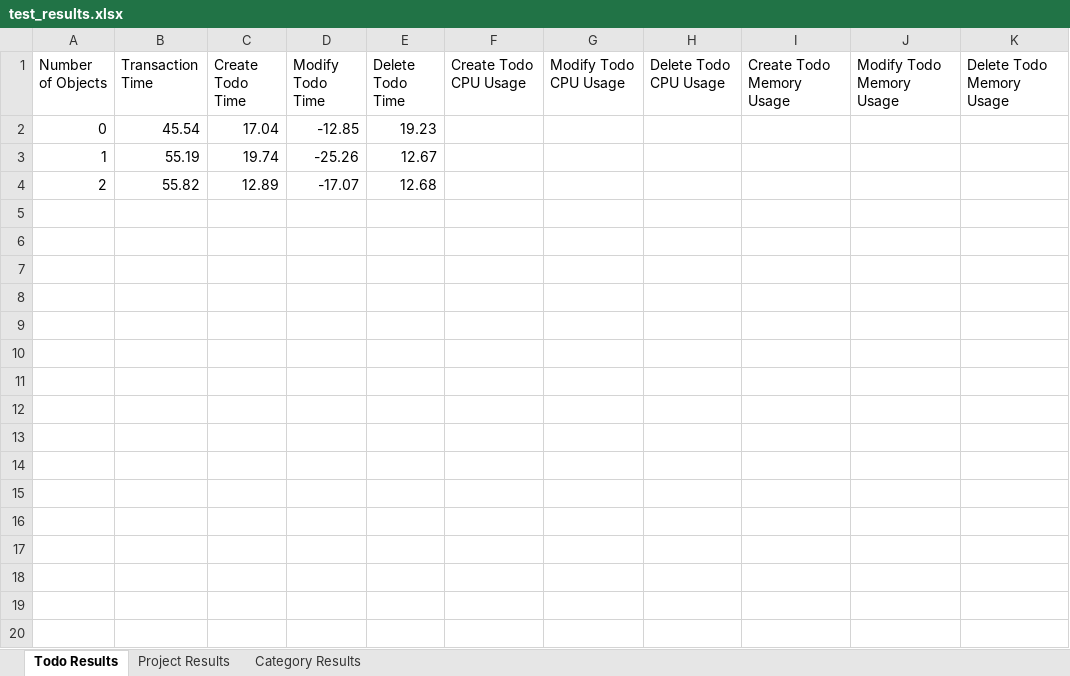
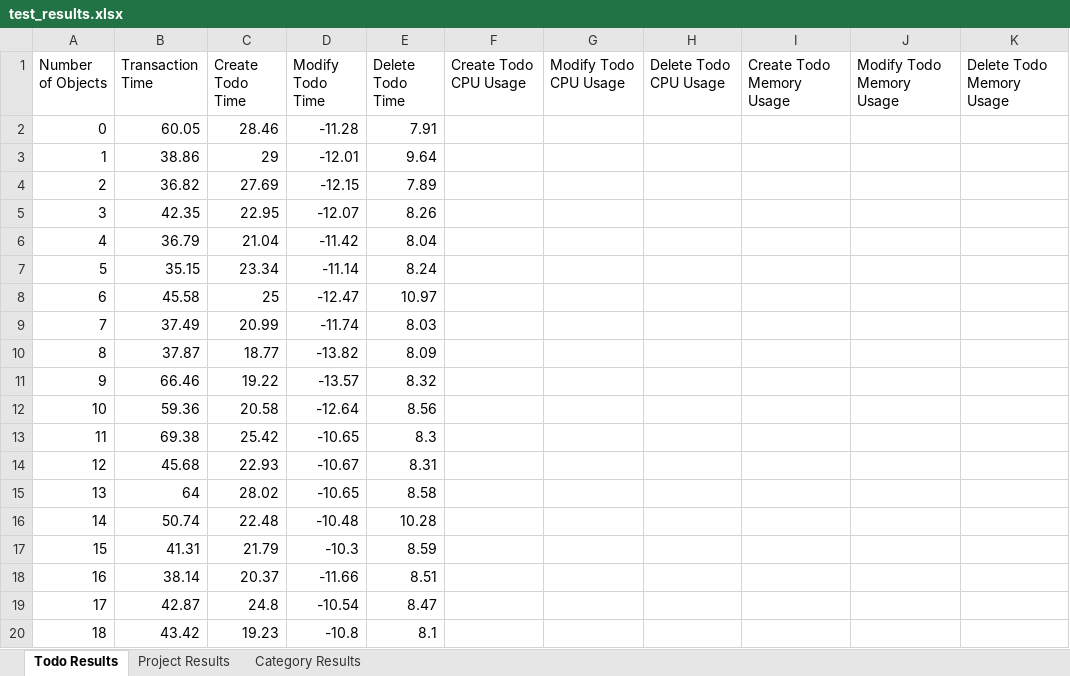
Before and after one commit to massimoderrico/ECSE429, an Excel workbook: part_c/test_results.xlsx, sheet Todo Results, drawn as a sheet; only a part is shown; values as stored, in another font and other column widths than the file's, no borders; the diff covers the shown part only; the diff names each change by its address in the sheet, - before the commit and + after, or states it on an @@ line.

Commit message:
fix the negative time with modiy object methods

```diff
--- a/part_c/test_results.xlsx (sheet Todo Results)
+++ b/part_c/test_results.xlsx (sheet Todo Results)
-B2 (Transaction Time): 45.54
+B2 (Transaction Time): 60.05
-C2 (Create Todo Time): 17.04
+C2 (Create Todo Time): 28.46
-D2 (Modify Todo Time): -12.85
+D2 (Modify Todo Time): -11.28
-E2 (Delete Todo Time): 19.23
+E2 (Delete Todo Time): 7.91
-B3 (Transaction Time): 55.19
+B3 (Transaction Time): 38.86
-C3 (Create Todo Time): 19.74
+C3 (Create Todo Time): 29
-D3 (Modify Todo Time): -25.26
+D3 (Modify Todo Time): -12.01
-E3 (Delete Todo Time): 12.67
+E3 (Delete Todo Time): 9.64
-B4 (Transaction Time): 55.82
+B4 (Transaction Time): 36.82
-C4 (Create Todo Time): 12.89
+C4 (Create Todo Time): 27.69
-D4 (Modify Todo Time): -17.07
+D4 (Modify Todo Time): -12.15
-E4 (Delete Todo Time): 12.68
+E4 (Delete Todo Time): 7.89
+row 5: 3 | 42.35 | 22.95 | -12.07 | 8.26
+row 6: 4 | 36.79 | 21.04 | -11.42 | 8.04
+row 7: 5 | 35.15 | 23.34 | -11.14 | 8.24
+row 8: 6 | 45.58 | 25 | -12.47 | 10.97
+row 9: 7 | 37.49 | 20.99 | -11.74 | 8.03
+row 10: 8 | 37.87 | 18.77 | -13.82 | 8.09
+row 11: 9 | 66.46 | 19.22 | -13.57 | 8.32
+row 12: 10 | 59.36 | 20.58 | -12.64 | 8.56
+row 13: 11 | 69.38 | 25.42 | -10.65 | 8.3
+row 14: 12 | 45.68 | 22.93 | -10.67 | 8.31
+row 15: 13 | 64 | 28.02 | -10.65 | 8.58
+row 16: 14 | 50.74 | 22.48 | -10.48 | 10.28
+row 17: 15 | 41.31 | 21.79 | -10.3 | 8.59
+row 18: 16 | 38.14 | 20.37 | -11.66 | 8.51
+row 19: 17 | 42.87 | 24.8 | -10.54 | 8.47
+row 20: 18 | 43.42 | 19.23 | -10.8 | 8.1
```
Also changed, not shown: 82 added rows elsewhere in this sheet, sheet Project Results, sheet Category Results, 2 other files.
